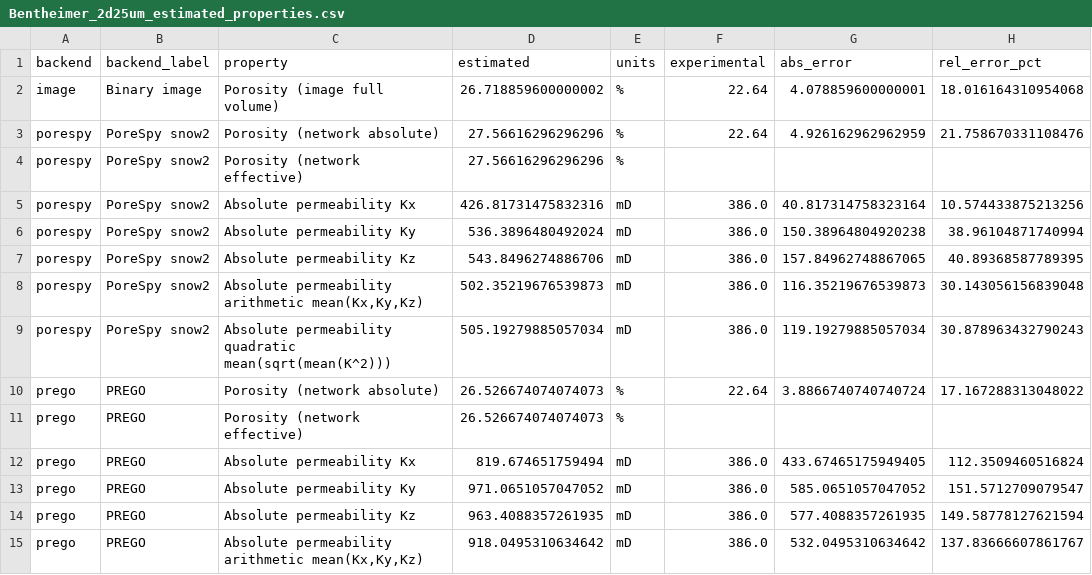
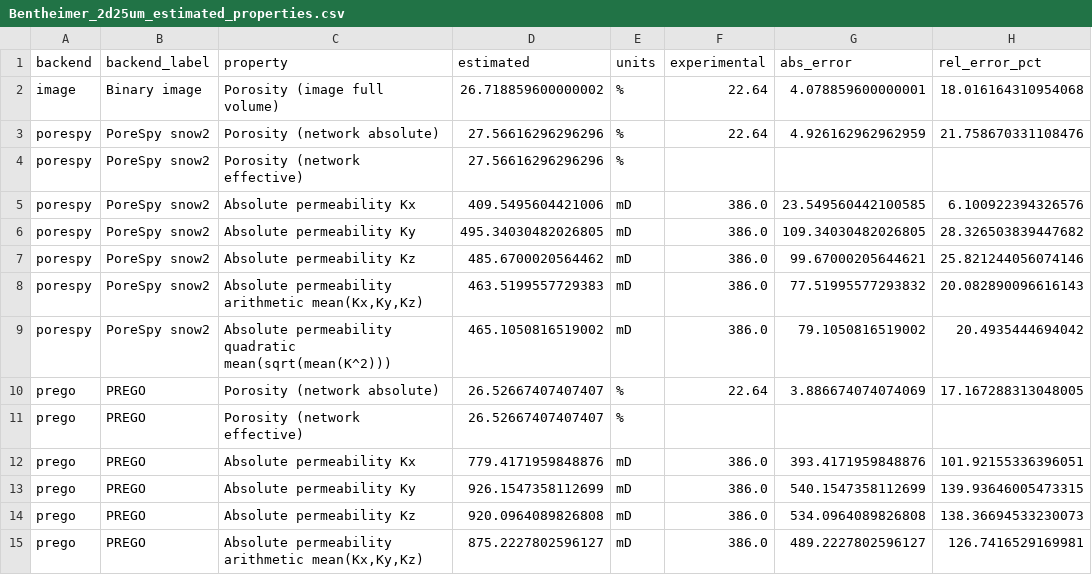
Before and after one commit to geomech-project/voids, a CSV file: examples/data/drp-317/Bentheimer_2d25um_estimated_properties.csv, drawn as a sheet; only a part is shown; the diff covers the shown part only.

Commit message:
Refactor documentation and update validation results for DRP-317 and PREGO comparisons
- Updated MWE 32 documentation to reflect changes in PREGO's seed search and growth path methods.
- Revised DRP-317 validation documentation to clarify conductance model usage and results.
- Enhanced DRP-317 Bentheimer report with additional conductance model audits and updated permeability results.
- Corrected estimated properties and network statistics for PoreSpy and PREGO backends in Bentheimer datasets.
- Added new model audit summary and detailed directional conductance model audit for Bentheimer data.
- Updated binary files for network representations to ensure consistency with new results.

```diff
--- a/examples/data/drp-317/Bentheimer_2d25um_estimated_properties.csv
+++ b/examples/data/drp-317/Bentheimer_2d25um_estimated_properties.csv
@@ -4,12 +4,12 @@ porespy,PoreSpy snow2,Porosity (network absolute),27.56616296296296,%,22.64,4.92
 porespy,PoreSpy snow2,Porosity (network effective),27.56616296296296,%,,,
-porespy,PoreSpy snow2,Absolute permeability Kx,426.81731475832316,mD,386.0,40.817314758323164,10.574433875213256
-porespy,PoreSpy snow2,Absolute permeability Ky,536.3896480492024,mD,386.0,150.38964804920238,38.96104871740994
-porespy,PoreSpy snow2,Absolute permeability Kz,543.8496274886706,mD,386.0,157.84962748867065,40.89368587789395
-porespy,PoreSpy snow2,"Absolute permeability arithmetic mean(Kx,Ky,Kz)",502.35219676539873,mD,386.0,116.35219676539873,30.143056156839048
-porespy,PoreSpy snow2,Absolute permeability quadratic mean(sqrt(mean(K^2))),505.19279885057034,mD,386.0,119.19279885057034,30.878963432790243
-prego,PREGO,Porosity (network absolute),26.526674074074073,%,22.64,3.8866740740740724,17.167288313048022
-prego,PREGO,Porosity (network effective),26.526674074074073,%,,,
-prego,PREGO,Absolute permeability Kx,819.674651759494,mD,386.0,433.67465175949405,112.3509460516824
-prego,PREGO,Absolute permeability Ky,971.0651057047052,mD,386.0,585.0651057047052,151.5712709079547
-prego,PREGO,Absolute permeability Kz,963.4088357261935,mD,386.0,577.4088357261935,149.58778127621594
-prego,PREGO,"Absolute permeability arithmetic mean(Kx,Ky,Kz)",918.0495310634642,mD,386.0,532.0495310634642,137.83666607861767
+porespy,PoreSpy snow2,Absolute permeability Kx,409.5495604421006,mD,386.0,23.549560442100585,6.100922394326576
+porespy,PoreSpy snow2,Absolute permeability Ky,495.34030482026805,mD,386.0,109.34030482026805,28.326503839447682
+porespy,PoreSpy snow2,Absolute permeability Kz,485.6700020564462,mD,386.0,99.67000205644621,25.821244056074146
+porespy,PoreSpy snow2,"Absolute permeability arithmetic mean(Kx,Ky,Kz)",463.5199557729383,mD,386.0,77.51995577293832,20.082890096616143
+porespy,PoreSpy snow2,Absolute permeability quadratic mean(sqrt(mean(K^2))),465.1050816519002,mD,386.0,79.1050816519002,20.4935444694042
+prego,PREGO,Porosity (network absolute),26.52667407407407,%,22.64,3.886674074074069,17.167288313048005
+prego,PREGO,Porosity (network effective),26.52667407407407,%,,,
+prego,PREGO,Absolute permeability Kx,779.4171959848876,mD,386.0,393.4171959848876,101.92155336396051
+prego,PREGO,Absolute permeability Ky,926.1547358112699,mD,386.0,540.1547358112699,139.93646005473315
+prego,PREGO,Absolute permeability Kz,920.0964089826808,mD,386.0,534.0964089826808,138.36694533230073
+prego,PREGO,"Absolute permeability arithmetic mean(Kx,Ky,Kz)",875.2227802596127,mD,386.0,489.2227802596127,126.7416529169981
```
Also changed, not shown: 3 edited cells elsewhere in this file, docs/assets/validation/drp317_directional.csv, docs/assets/validation/drp317_summary.csv, 25 other files.
